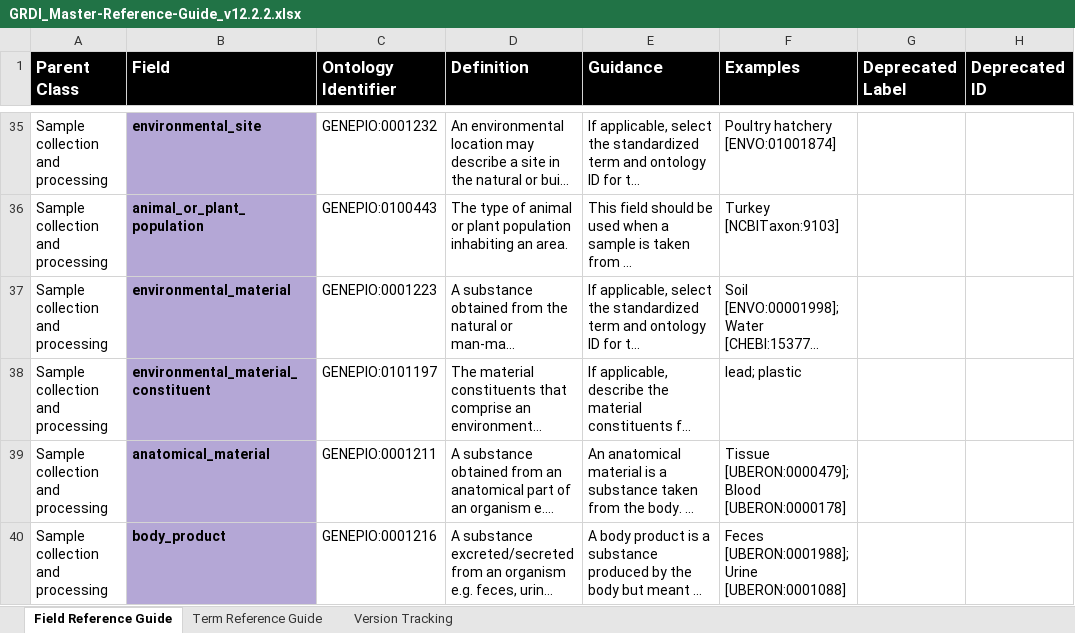
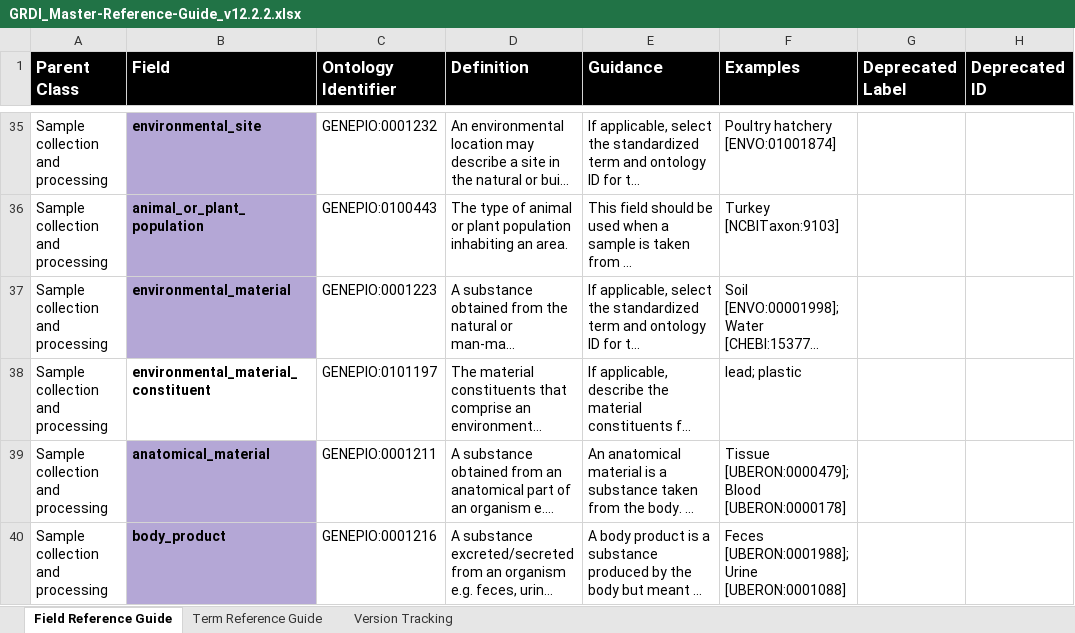
Before and after one commit to cidgoh/GRDI_AMR_One_Health, an Excel workbook: Reference Guide/GRDI_Master-Reference-Guide_v12.2.2.xlsx, sheet Field Reference Guide, drawn as a sheet; only a part is shown, gaps mark what is left out; long unchanged cells end in …; values as stored, in another font and other column widths than the file's, no borders; the diff names each change by its address in the sheet, - before the commit and + after, or states it on an @@ line.

Commit message:
Update GRDI_Master-Reference-Guide_v12.2.2.xlsx

```diff
--- a/Reference Guide/GRDI_Master-Reference-Guide_v12.2.2.xlsx (sheet Field Reference Guide)
+++ b/Reference Guide/GRDI_Master-Reference-Guide_v12.2.2.xlsx (sheet Field Reference Guide)
-B38 fill: #B4A7D6
+B38 fill: none
```
